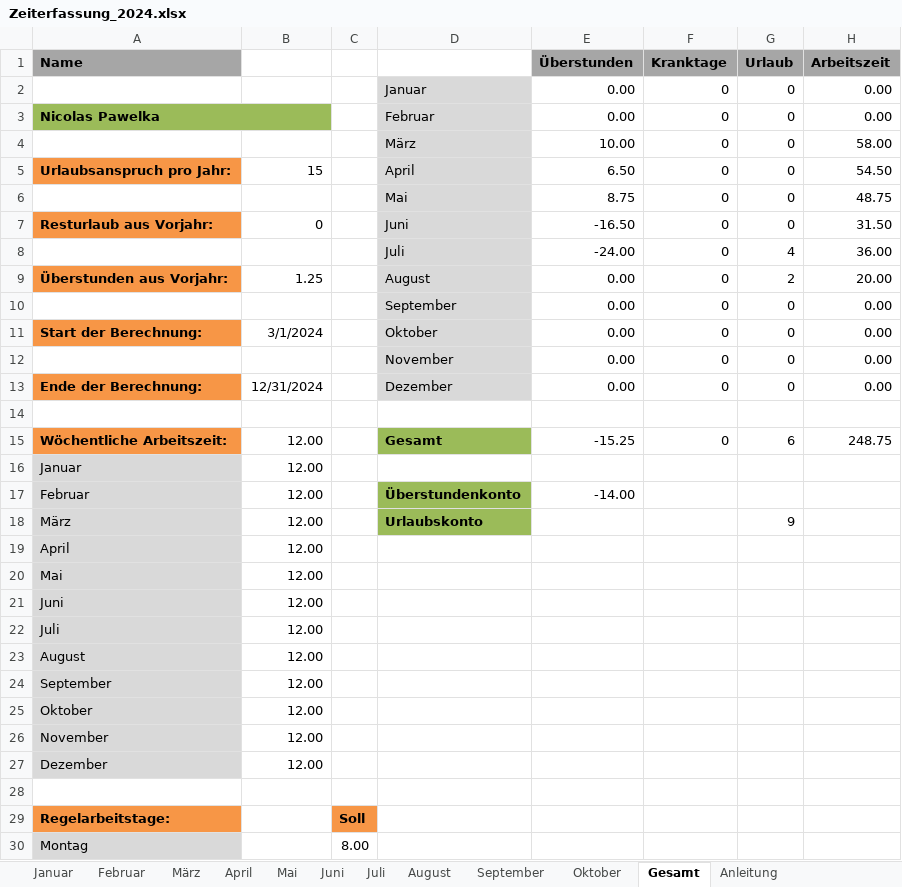
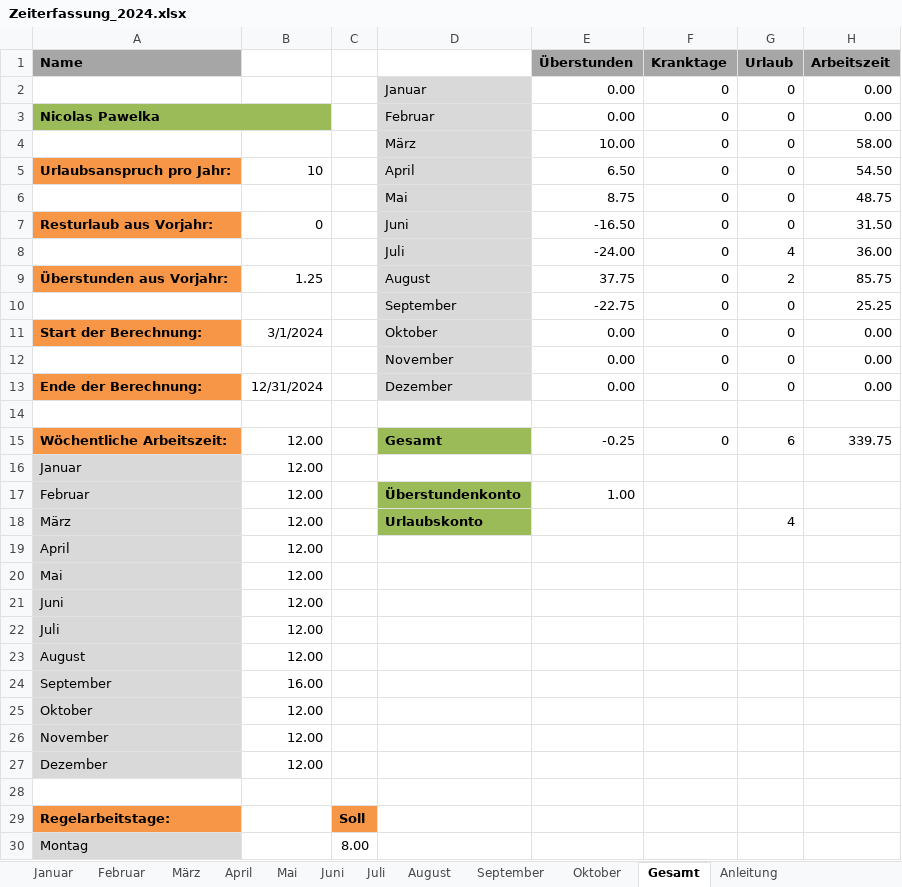
Before and after one commit to NicolasPawelka/Home, an Excel workbook: Privat/Arbeit/Zeiterfassung_2024.xlsx, sheet Gesamt, drawn as a sheet; only a part is shown; values as stored, in another font and other column widths than the file's, no borders; charts and pictures not drawn; the diff names each change by its address in the sheet, - before the commit and + after, or states it on an @@ line.

```diff
--- a/Privat/Arbeit/Zeiterfassung_2024.xlsx (sheet Gesamt)
+++ b/Privat/Arbeit/Zeiterfassung_2024.xlsx (sheet Gesamt)
-B5: 15
+B5: 10
-E9 (Überstunden): 0.00
+E9 (Überstunden): 37.75
-H9 (Arbeitszeit): 20.00
+H9 (Arbeitszeit): 85.75
-E10 (Überstunden): 0.00
+E10 (Überstunden): -22.75
-H10 (Arbeitszeit): 0.00
+H10 (Arbeitszeit): 25.25
-E15 (Überstunden): -15.25
+E15 (Überstunden): -0.25
-H15 (Arbeitszeit): 248.75
+H15 (Arbeitszeit): 339.75
-E17 (Überstunden): -14.00
+E17 (Überstunden): 1.00
-G18 (Urlaub): 9
+G18 (Urlaub): 4
-B24: 12.00
+B24: 16.00
```
Also changed, not shown: sheet August, sheet September, sheet Oktober, sheet Februar, sheet Januar, sheet Juni, 4 more sheets, 59 other files.
